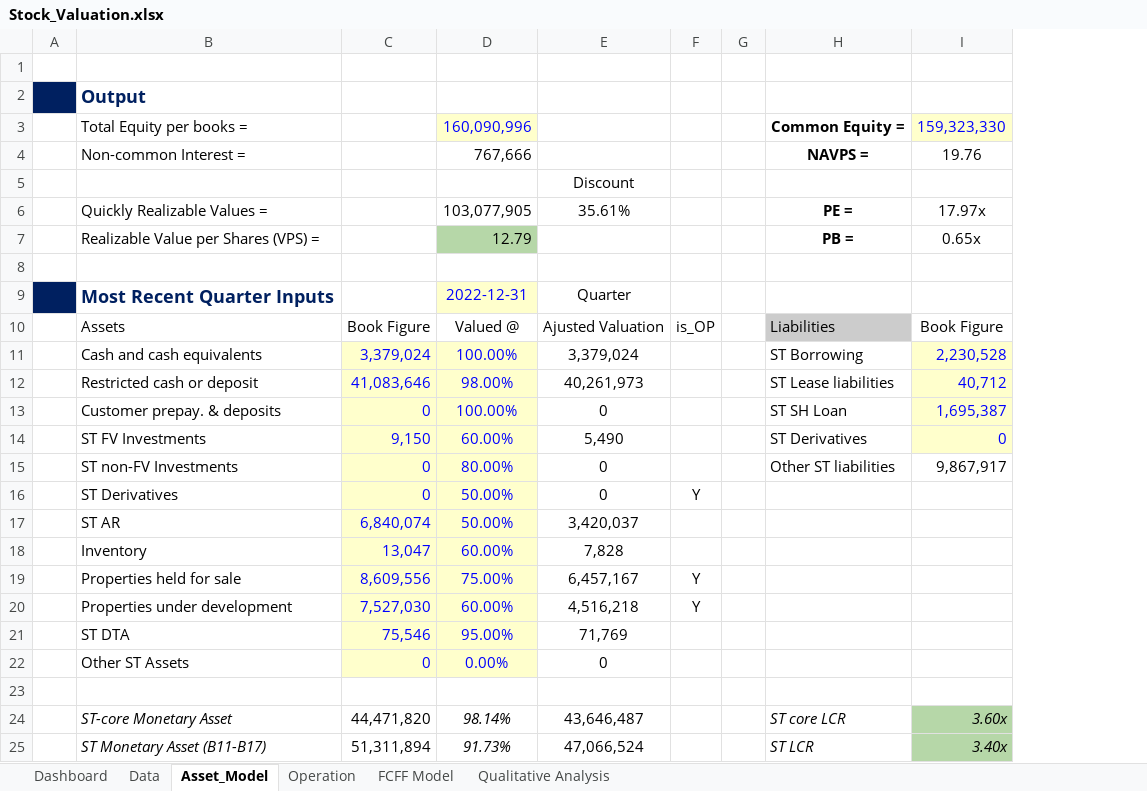
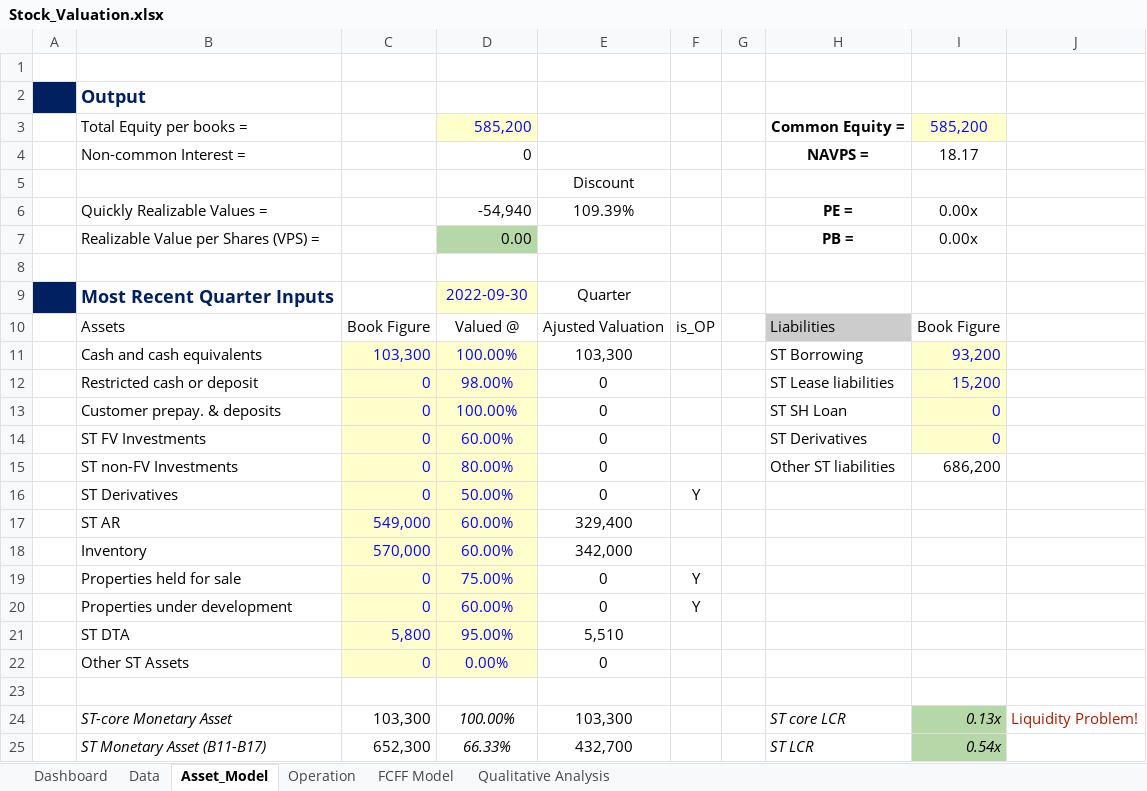
Before and after one commit to JerryChenz/Invest_Proc_v2, an Excel workbook: financial_models/Model_templates/Listed_template/Stock_Valuation.xlsx, sheet Asset_Model, drawn as a sheet; only a part is shown; values as stored, in another font and other column widths than the file's, no borders; removed rows and columns are numbered as before the commit, all else as after; the diff covers the shown part only; the diff names each change by its address in the sheet, - before the commit and + after, or states it on an @@ line.

```diff
--- a/financial_models/Model_templates/Listed_template/Stock_Valuation.xlsx (sheet Asset_Model)
+++ b/financial_models/Model_templates/Listed_template/Stock_Valuation.xlsx (sheet Asset_Model)
-column I, rows 3-25: 159,323,330 | 19.76 |  | 17.97x | 0.65x |  |  | Book Figure | 2,230,528 | 40,712 | 1,695,387 | 0 | 9,867,917 |  |  |  |  |  |  |  |  | 3.60x | 3.40x
+column I, rows 3-25: 585,200 | 18.17 |  | 0.00x | 0.00x |  |  | Book Figure | 93,200 | 15,200 | 0 | 0 | 686,200 |  |  |  |  |  |  |  |  | 0.13x | 0.54x
+column J, row 24: Liquidity Problem!
-D3: 160,090,996
+D3: 585,200
-D4: 767,666
+D4: 0
-D6: 103,077,905
+D6: -54,940
-E6: 35.61%
+E6: 109.39%
-D7: 12.79
+D7: 0.00
-D9: 2022-12-31
+D9: 2022-09-30
-C11: 3,379,024
+C11: 103,300
-E11: 3,379,024
+E11: 103,300
-C12: 41,083,646
+C12: 0
-E12: 40,261,973
+E12: 0
-C14: 9,150
+C14: 0
-E14: 5,490
+E14: 0
-C17: 6,840,074
+C17: 549,000
-D17: 50.00%
+D17: 60.00%
-E17: 3,420,037
+E17: 329,400
-C18: 13,047
+C18: 570,000
-E18: 7,828
+E18: 342,000
-C19: 8,609,556
+C19: 0
-E19: 6,457,167
+E19: 0
-C20: 7,527,030
+C20: 0
-E20: 4,516,218
+E20: 0
-C21: 75,546
+C21: 5,800
-E21: 71,769
+E21: 5,510
-C24: 44,471,820
+C24: 103,300
-D24: 98.14%
+D24: 100.00%
-E24: 43,646,487
+E24: 103,300
-C25: 51,311,894
+C25: 652,300
-D25: 91.73%
+D25: 66.33%
-E25: 47,066,524
+E25: 432,700
```
Also changed, not shown: 51 edited cells elsewhere in this sheet, sheet Data, sheet Operation, sheet FCFF Model, sheet Dashboard, sheet Qualitative Analysis, formulas that keep their value, hidden cells, 6 other files.
